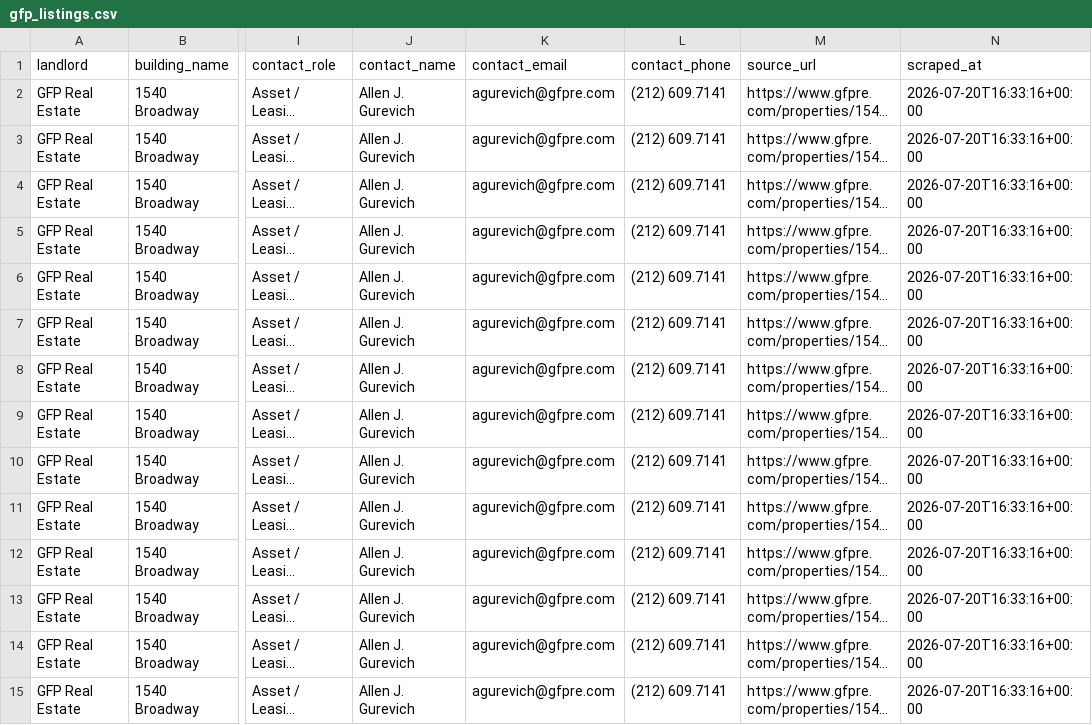
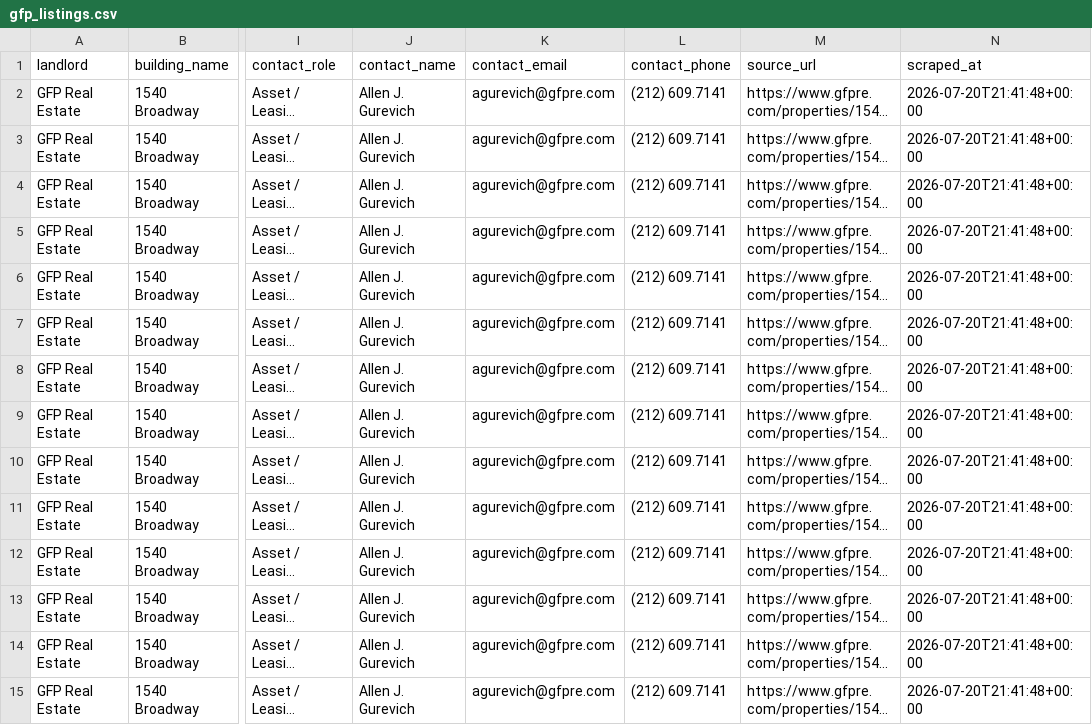
Before and after one commit to gloloey/spacerank-nyc, a CSV file: gfp_listings.csv, drawn as a sheet; only a part is shown, gaps mark what is left out; long unchanged cells end in …; the diff covers the shown part only; the diff names each change by its address in the sheet, - before the commit and + after, or states it on an @@ line.

```diff
--- a/gfp_listings.csv
+++ b/gfp_listings.csv
-N2:N15 (scraped_at): 2026-07-20T16:33:16+00:00
+N2:N15 (scraped_at): 2026-07-20T21:41:48+00:00
```
Also changed, not shown: 133 edited cells elsewhere in this file, esrt_listings.csv, rudin_listings.csv, 6 other files.
